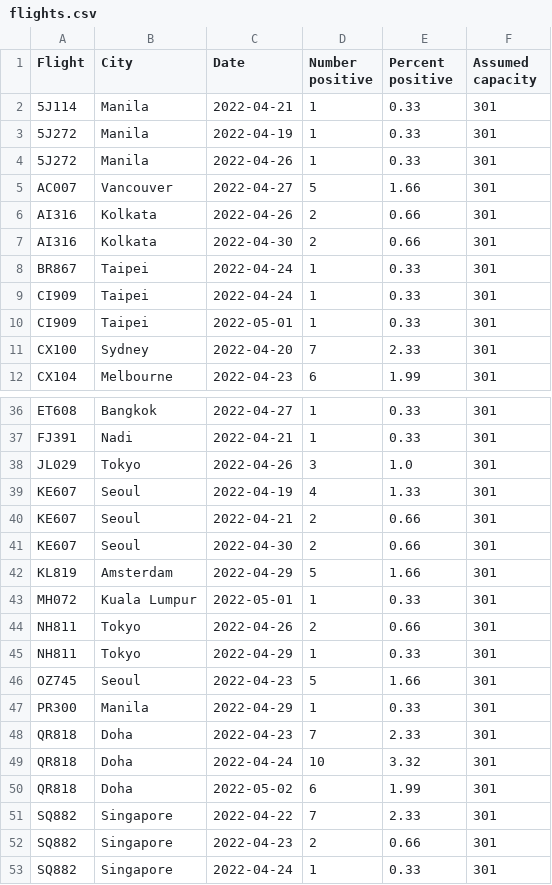
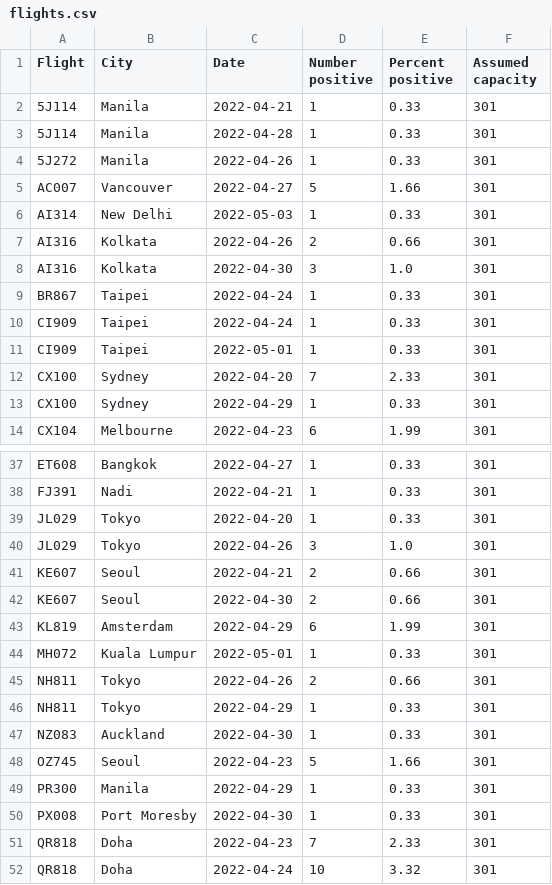
Before and after one commit to adisbladis/hk-flight-data, a CSV file: flights.csv, drawn as a sheet; only a part is shown, gaps mark what is left out; the shorter side is filled out with more unchanged rows; the diff covers the shown part only.

```diff
--- a/flights.csv
+++ b/flights.csv
@@ -2,7 +2,8 @@ Flight,City,Date,Number positive,Percent positive,Assumed capacity
 5J114,Manila,2022-04-21,1,0.33,301
-5J272,Manila,2022-04-19,1,0.33,301
+5J114,Manila,2022-04-28,1,0.33,301
 5J272,Manila,2022-04-26,1,0.33,301
 AC007,Vancouver,2022-04-27,5,1.66,301
+AI314,New Delhi,2022-05-03,1,0.33,301
 AI316,Kolkata,2022-04-26,2,0.66,301
-AI316,Kolkata,2022-04-30,2,0.66,301
+AI316,Kolkata,2022-04-30,3,1.0,301
 BR867,Taipei,2022-04-24,1,0.33,301
@@ -11,2 +12,3 @@ CI909,Taipei,2022-05-01,1,0.33,301
 CX100,Sydney,2022-04-20,7,2.33,301
+CX100,Sydney,2022-04-29,1,0.33,301
 CX104,Melbourne,2022-04-23,6,1.99,301
@@ -37,7 +38,7 @@ ET608,Bangkok,2022-04-27,1,0.33,301
 FJ391,Nadi,2022-04-21,1,0.33,301
+JL029,Tokyo,2022-04-20,1,0.33,301
 JL029,Tokyo,2022-04-26,3,1.0,301
-KE607,Seoul,2022-04-19,4,1.33,301
 KE607,Seoul,2022-04-21,2,0.66,301
 KE607,Seoul,2022-04-30,2,0.66,301
-KL819,Amsterdam,2022-04-29,5,1.66,301
+KL819,Amsterdam,2022-04-29,6,1.99,301
 MH072,Kuala Lumpur,2022-05-01,1,0.33,301
@@ -45,4 +46,6 @@ NH811,Tokyo,2022-04-26,2,0.66,301
 NH811,Tokyo,2022-04-29,1,0.33,301
+NZ083,Auckland,2022-04-30,1,0.33,301
 OZ745,Seoul,2022-04-23,5,1.66,301
 PR300,Manila,2022-04-29,1,0.33,301
+PX008,Port Moresby,2022-04-30,1,0.33,301
 QR818,Doha,2022-04-23,7,2.33,301
```
Also changed, not shown: 4 added rows, 3 removed rows and 10 edited cells elsewhere in this file, 1 other file.
